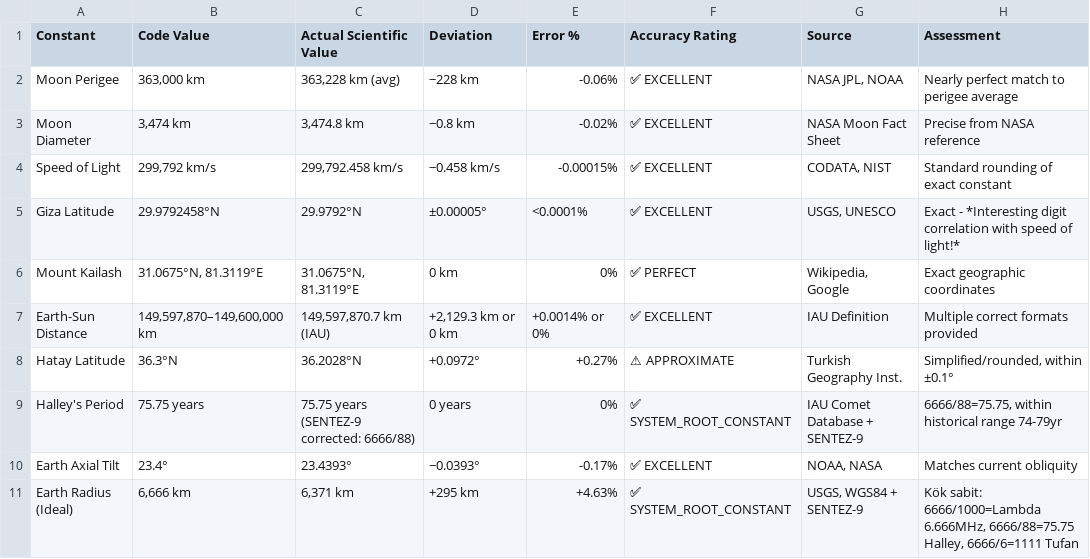
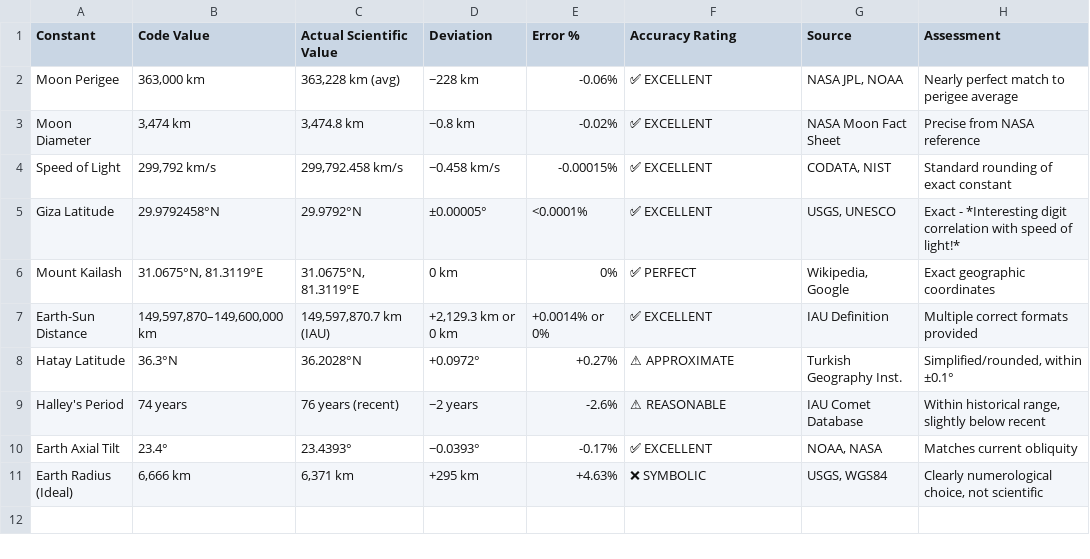
Before and after one commit to Decoder-11/SM-LASYON_11-, a CSV file: verification_data.csv, drawn as a sheet; the diff names each change by its address in the sheet, - before the commit and + after, or states it on an @@ line.

```diff
--- a/verification_data.csv
+++ b/verification_data.csv
-B9 (Code Value): 75.75 years
+B9 (Code Value): 74 years
-C9 (Actual Scientific Value): 75.75 years (SENTEZ-9 corrected: 6666/88)
+C9 (Actual Scientific Value): 76 years (recent)
-D9 (Deviation): 0 years
+D9 (Deviation): −2 years
-E9 (Error %): 0%
+E9 (Error %): -2.6%
-F9 (Accuracy Rating): ✅ SYSTEM_ROOT_CONSTANT
+F9 (Accuracy Rating): ⚠ REASONABLE
-G9 (Source): IAU Comet Database + SENTEZ-9
+G9 (Source): IAU Comet Database
-H9 (Assessment): 6666/88=75.75, within historical range 74-79yr
+H9 (Assessment): Within historical range, slightly below recent
-F11 (Accuracy Rating): ✅ SYSTEM_ROOT_CONSTANT
+F11 (Accuracy Rating): ❌ SYMBOLIC
-G11 (Source): USGS, WGS84 + SENTEZ-9
+G11 (Source): USGS, WGS84
-H11 (Assessment): Kök sabit: 6666/1000=Lambda 6.666MHz, 6666/88=75.75 Halley, 6666/6=1111 Tufan
+H11 (Assessment): Clearly numerological choice, not scientific
```
Also changed, not shown: 14 other files.
